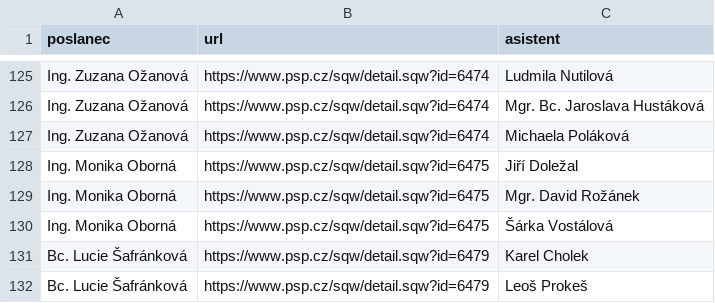
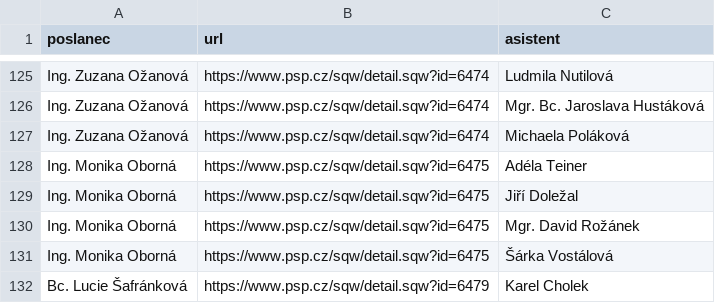
Before and after one commit to kokes/psp-asistenti, a CSV file: asistenti.csv, drawn as a sheet; only a part is shown, gaps mark what is left out; the shorter side is filled out with more unchanged rows; the diff names each change by its address in the sheet, - before the commit and + after, or states it on an @@ line.

```diff
--- a/asistenti.csv
+++ b/asistenti.csv
+row 128: Ing. Monika Oborná | https://www.psp.cz/sqw/detail.sqw?id=6475 | Adéla Teiner
```
